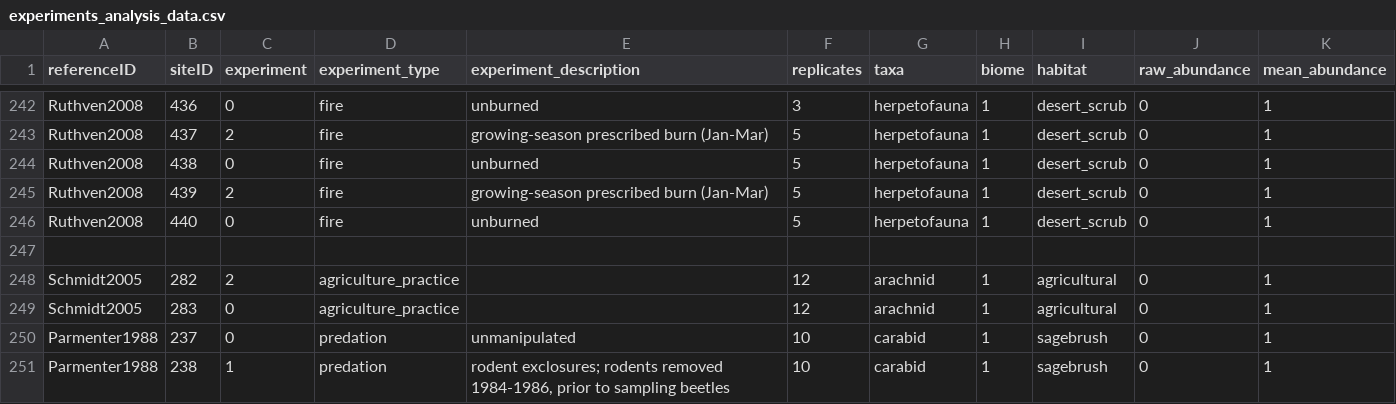
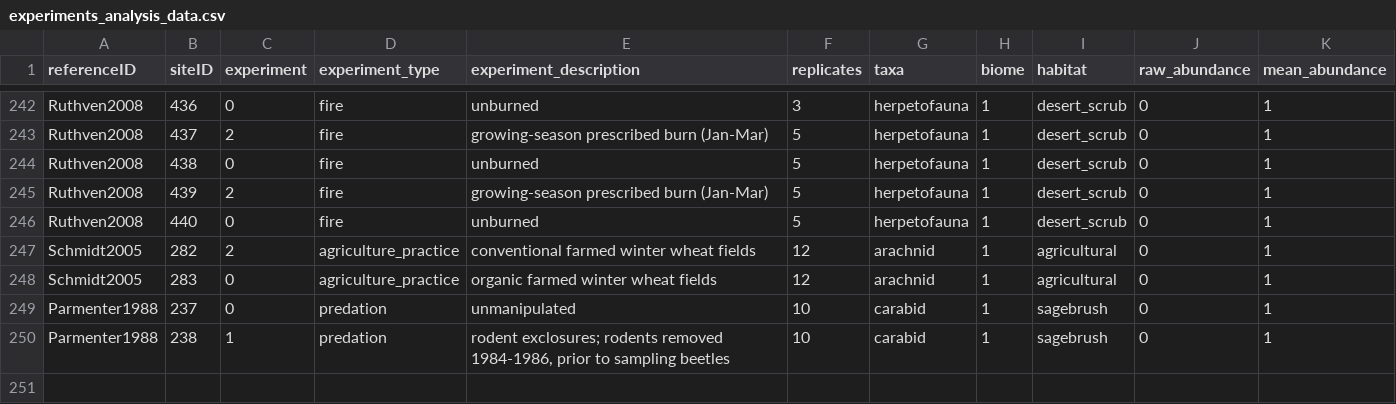
Before and after one commit to weecology/experimental-rads, a CSV file: experiments_analysis_data.csv, drawn as a sheet; only a part is shown, gaps mark what is left out.

```diff
--- a/experiments_analysis_data.csv
+++ b/experiments_analysis_data.csv
@@ -246,5 +246,4 @@ Ruthven2008,439,2,fire,growing-season prescribed burn (Jan-Mar),5,herpetofauna,1
 Ruthven2008,440,0,fire,unburned,5,herpetofauna,1,desert_scrub,0,1
-,,,,,,,,,,
-Schmidt2005,282,2,agriculture_practice,,12,arachnid,1,agricultural,0,1
-Schmidt2005,283,0,agriculture_practice,,12,arachnid,1,agricultural,0,1
+Schmidt2005,282,2,agriculture_practice,conventional farmed winter wheat fields,12,arachnid,1,agricultural,0,1
+Schmidt2005,283,0,agriculture_practice,organic farmed winter wheat fields,12,arachnid,1,agricultural,0,1
 Parmenter1988,237,0,predation,unmanipulated,10,carabid,1,sagebrush,0,1
```
Also changed, not shown: community_analysis_data.csv, comparison_analysis_data.csv, 2 other files.
